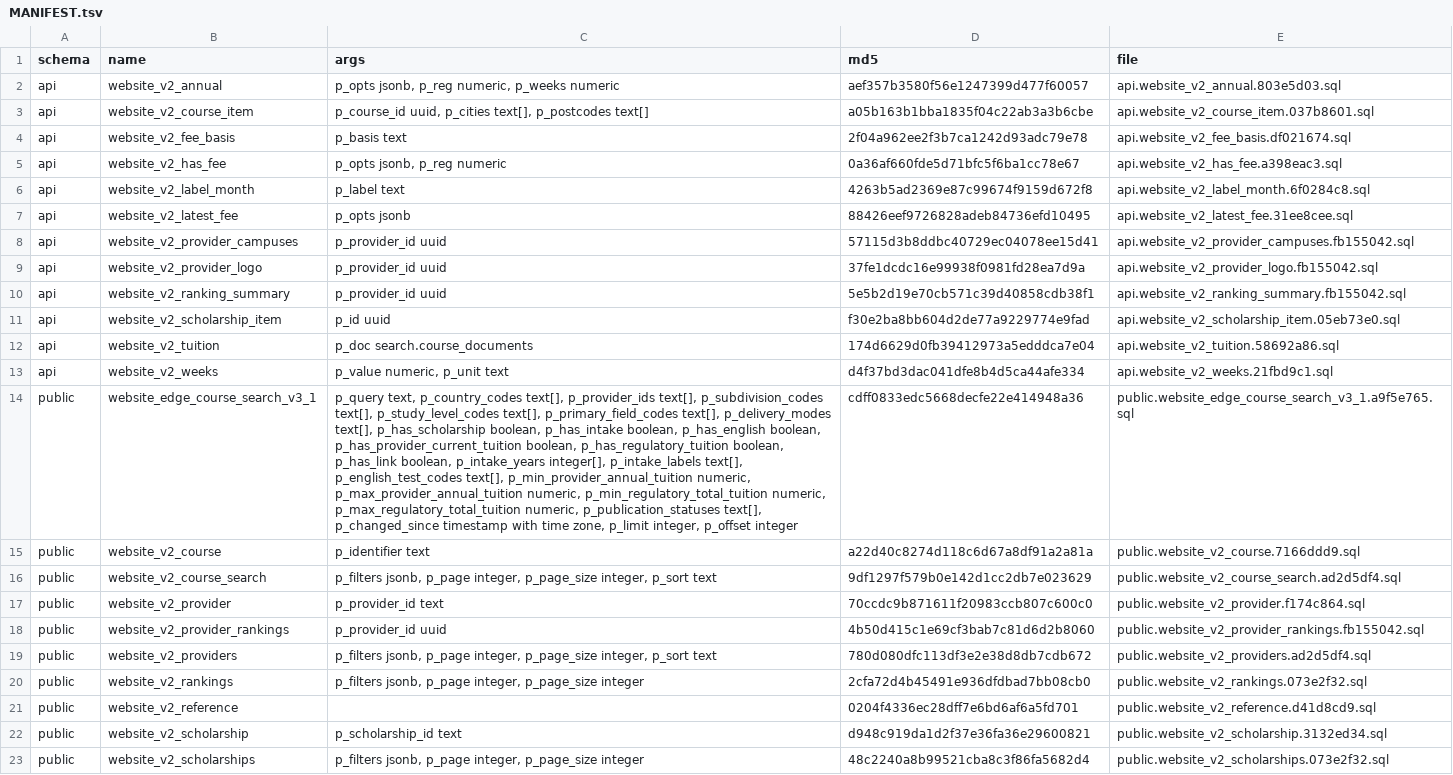
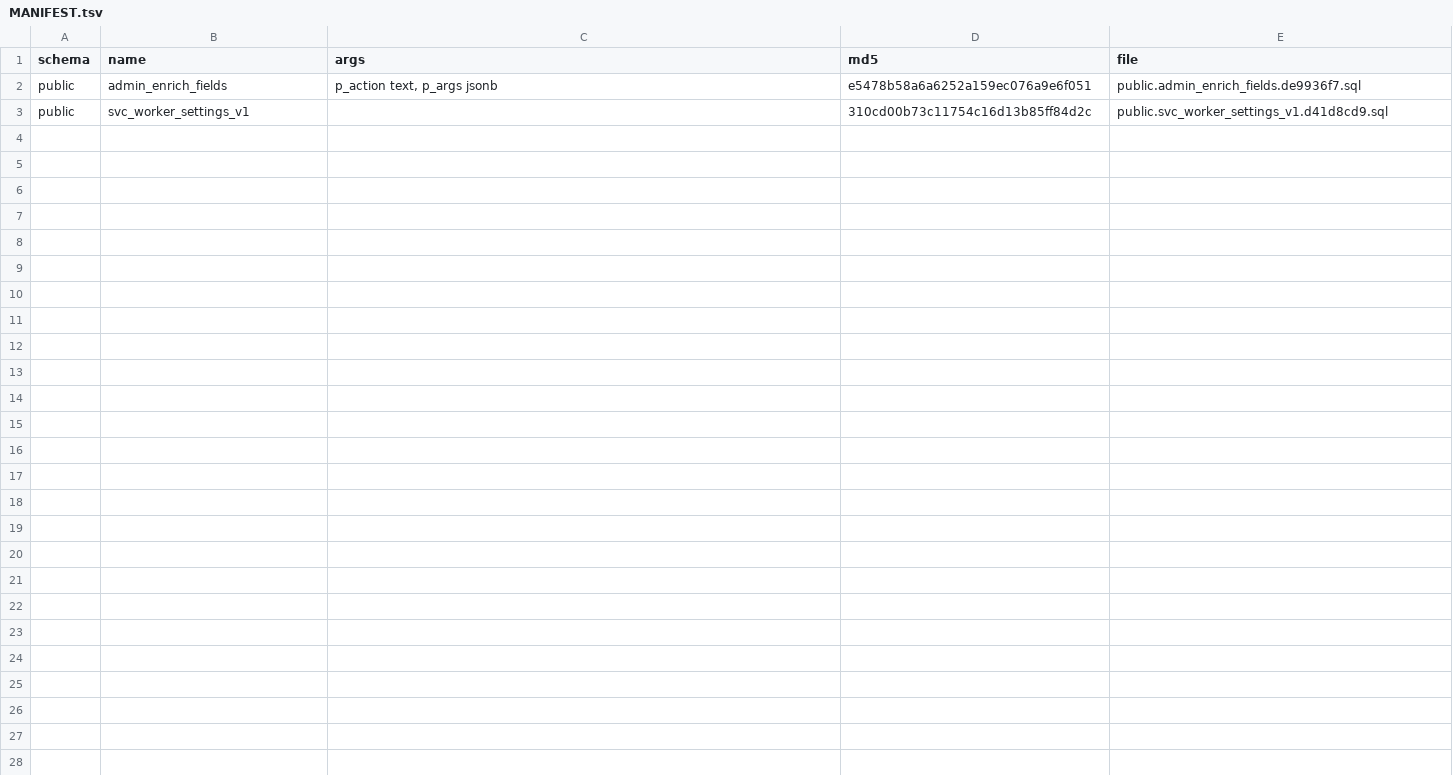
Before and after one commit to msinghbs-ai/Coursefinder-Pilot, a TSV file: supabase/live-capture/functions/MANIFEST.tsv, drawn as a sheet; removed rows and columns are numbered as before the commit, all else as after; the diff names each change by its address in the sheet, - before the commit and + after, or states it on an @@ line.

```diff
--- a/supabase/live-capture/functions/MANIFEST.tsv
+++ b/supabase/live-capture/functions/MANIFEST.tsv
-row 2: api | website_v2_annual | p_opts jsonb, p_reg numeric, p_weeks numeric | aef357b3580f56e1247399d477f60057 | api.website_v2_annual.803e5d03.sql
-row 3: api | website_v2_course_item | p_course_id uuid, p_cities text[], p_postcodes text[] | a05b163b1bba1835f04c22ab3a3b6cbe | api.website_v2_course_item.037b8601.sql
-row 4: api | website_v2_fee_basis | p_basis text | 2f04a962ee2f3b7ca1242d93adc79e78 | api.website_v2_fee_basis.df021674.sql
-row 5: api | website_v2_has_fee | p_opts jsonb, p_reg numeric | 0a36af660fde5d71bfc5f6ba1cc78e67 | api.website_v2_has_fee.a398eac3.sql
-row 6: api | website_v2_label_month | p_label text | 4263b5ad2369e87c99674f9159d672f8 | api.website_v2_label_month.6f0284c8.sql
-row 7: api | website_v2_latest_fee | p_opts jsonb | 88426eef9726828adeb84736efd10495 | api.website_v2_latest_fee.31ee8cee.sql
-row 8: api | website_v2_provider_campuses | p_provider_id uuid | 57115d3b8ddbc40729ec04078ee15d41 | api.website_v2_provider_campuses.fb155042.sql
-row 9: api | website_v2_provider_logo | p_provider_id uuid | 37fe1dcdc16e99938f0981fd28ea7d9a | api.website_v2_provider_logo.fb155042.sql
-row 10: api | website_v2_ranking_summary | p_provider_id uuid | 5e5b2d19e70cb571c39d40858cdb38f1 | api.website_v2_ranking_summary.fb155042.sql
-row 11: api | website_v2_scholarship_item | p_id uuid | f30e2ba8bb604d2de77a9229774e9fad | api.website_v2_scholarship_item.05eb73e0.sql
-row 12: api | website_v2_tuition | p_doc search.course_documents | 174d6629d0fb39412973a5edddca7e04 | api.website_v2_tuition.58692a86.sql
-row 13: api | website_v2_weeks | p_value numeric, p_unit text | d4f37bd3dac041dfe8b4d5ca44afe334 | api.website_v2_weeks.21fbd9c1.sql
-row 14: public | website_edge_course_search_v3_1 | p_query text, p_country_codes text[], p_provider_ids text[], p_subdivision_codes text[], p_study_level_codes text[], p_primary_field_codes text[], p_delivery_modes text[], p_has_scholarship boolean, p_has_intake boolean, p_has_english boolean, p_has_provider_current_tuition boolean, p_has_regulatory_tuition boolean, p_has_link boolean, p_intake_years integer[], p_intake_labels text[], p_english_test_codes text[], p_min_provider_annual_tuition numeric, p_max_provider_annual_tuition numeric, p_min_regulatory_total_tuition numeric, p_max_regulatory_total_tuition numeric, p_publication_statuses text[], p_changed_since timestamp with time zone, p_limit integer, p_offset integer | cdff0833edc5668decfe22e414948a36 | public.website_edge_course_search_v3_1.a9f5e765.sql
-row 15: public | website_v2_course | p_identifier text | a22d40c8274d118c6d67a8df91a2a81a | public.website_v2_course.7166ddd9.sql
-row 16: public | website_v2_course_search | p_filters jsonb, p_page integer, p_page_size integer, p_sort text | 9df1297f579b0e142d1cc2db7e023629 | public.website_v2_course_search.ad2d5df4.sql
-row 17: public | website_v2_provider | p_provider_id text | 70ccdc9b871611f20983ccb807c600c0 | public.website_v2_provider.f174c864.sql
-row 18: public | website_v2_provider_rankings | p_provider_id uuid | 4b50d415c1e69cf3bab7c81d6d2b8060 | public.website_v2_provider_rankings.fb155042.sql
-row 19: public | website_v2_providers | p_filters jsonb, p_page integer, p_page_size integer, p_sort text | 780d080dfc113df3e2e38d8db7cdb672 | public.website_v2_providers.ad2d5df4.sql
-row 20: public | website_v2_rankings | p_filters jsonb, p_page integer, p_page_size integer | 2cfa72d4b45491e936dfdbad7bb08cb0 | public.website_v2_rankings.073e2f32.sql
+row 2: public | admin_enrich_fields | p_action text, p_args jsonb | e5478b58a6a6252a159ec076a9e6f051 | public.admin_enrich_fields.de9936f7.sql
-B3 (name): website_v2_reference
+B3 (name): svc_worker_settings_v1
-D3 (md5): 0204f4336ec28dff7e6bd6af6a5fd701
+D3 (md5): 310cd00b73c11754c16d13b85ff84d2c
-E3 (file): public.website_v2_reference.d41d8cd9.sql
+E3 (file): public.svc_worker_settings_v1.d41d8cd9.sql
-row 22: public | website_v2_scholarship | p_scholarship_id text | d948c919da1d2f37e36fa36e29600821 | public.website_v2_scholarship.3132ed34.sql
-row 23: public | website_v2_scholarships | p_filters jsonb, p_page integer, p_page_size integer | 48c2240a8b99521cba8c3f86fa5682d4 | public.website_v2_scholarships.073e2f32.sql
```
Also changed, not shown: 24 other files.
